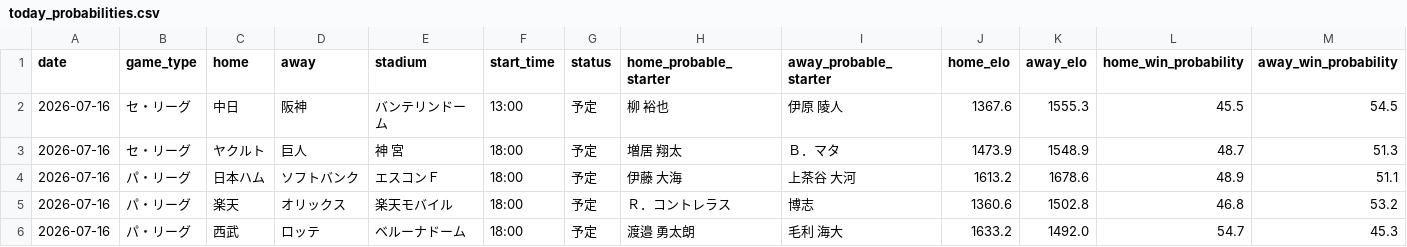
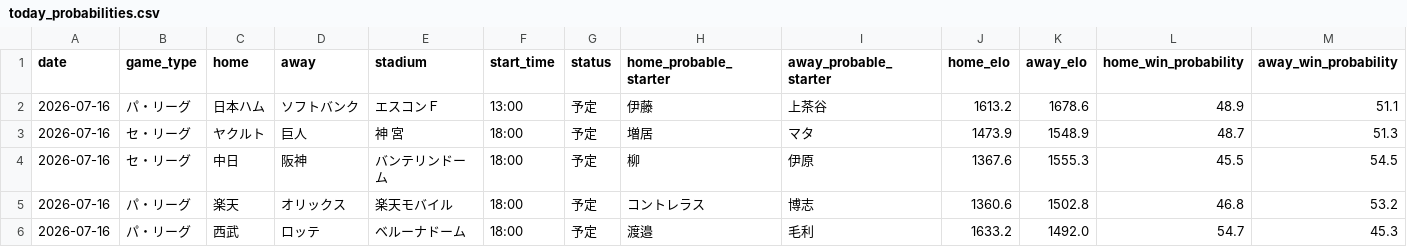
Before and after one commit to hrt2223/npb-elo, a CSV file: npb/2026/output/today_probabilities.csv, drawn as a sheet; only a part is shown; removed rows and columns are numbered as before the commit, all else as after; rows hold the shown columns only; the diff names each change by its address in the sheet, - before the commit and + after, or states it on an @@ line.

```diff
--- a/npb/2026/output/today_probabilities.csv
+++ b/npb/2026/output/today_probabilities.csv
-row 2: 2026-07-16 | セ・リーグ | 中日 | 阪神 | バンテリンドーム | 13:00 | 予定 | 柳 裕也 | 伊原 陵人 | 1367.6 | 1555.3 | 45.5 | 54.5
+row 2: 2026-07-16 | パ・リーグ | 日本ハム | ソフトバンク | エスコンＦ | 13:00 | 予定 | 伊藤 | 上茶谷 | 1613.2 | 1678.6 | 48.9 | 51.1
-H3 (home_probable_starter): 増居 翔太
+H3 (home_probable_starter): 増居
-I3 (away_probable_starter): Ｂ．マタ
+I3 (away_probable_starter): マタ
-row 4: 2026-07-16 | パ・リーグ | 日本ハム | ソフトバンク | エスコンＦ | 18:00 | 予定 | 伊藤 大海 | 上茶谷 大河 | 1613.2 | 1678.6 | 48.9 | 51.1
+row 4: 2026-07-16 | セ・リーグ | 中日 | 阪神 | バンテリンドーム | 18:00 | 予定 | 柳 | 伊原 | 1367.6 | 1555.3 | 45.5 | 54.5
-H5 (home_probable_starter): Ｒ．コントレラス
+H5 (home_probable_starter): コントレラス
-H6 (home_probable_starter): 渡邉 勇太朗
+H6 (home_probable_starter): 渡邉
-I6 (away_probable_starter): 毛利 海大
+I6 (away_probable_starter): 毛利
```
Also changed, not shown: npb/2026/output/today_lineups.csv, npb/2026/output/upcoming_schedule.csv, 5 other files.
